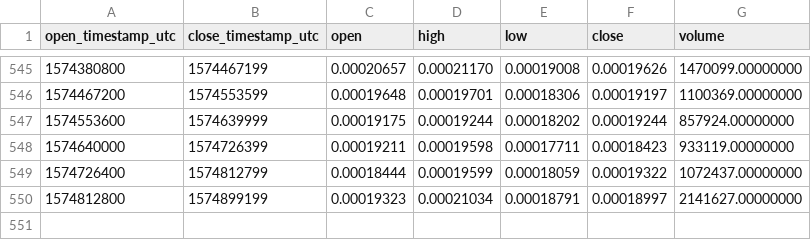
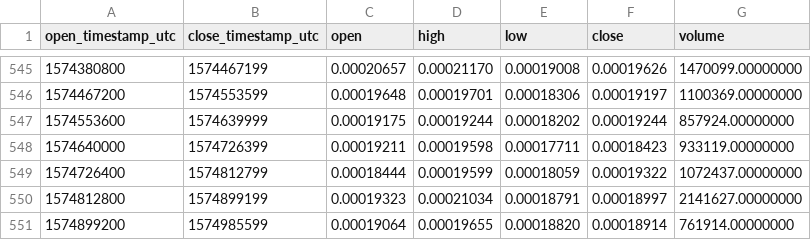
Before and after one commit to cryptobigbro/binance-CVCETH, a CSV file: binance-CVCETH-1d.csv, drawn as a sheet; only a part is shown, gaps mark what is left out.

Commit message:
Update OHLCV data.

```diff
--- a/binance-CVCETH-1d.csv
+++ b/binance-CVCETH-1d.csv
@@ -550 +550,2 @@ open_timestamp_utc,close_timestamp_utc,open,high,low,close,volume
 1574812800,1574899199,0.00019323,0.00021034,0.00018791,0.00018997,2141627.00000000
+1574899200,1574985599,0.00019064,0.00019655,0.00018820,0.00018914,761914.00000000
```
Also changed, not shown: 1 other file.
